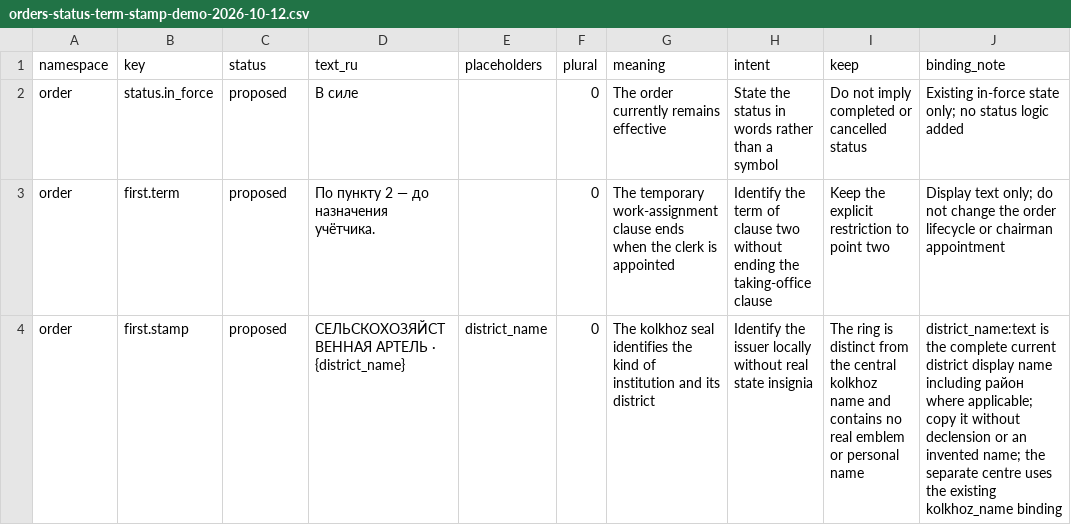
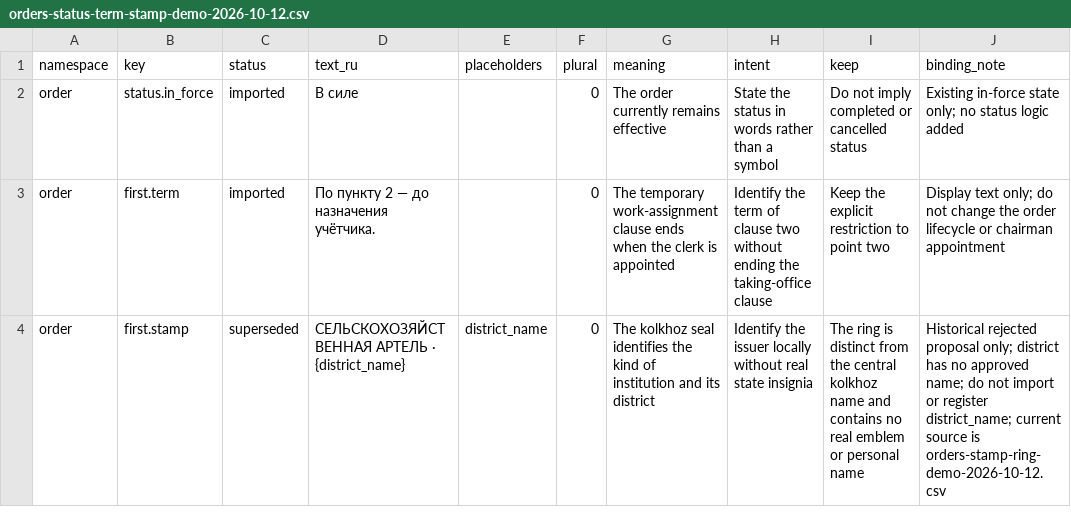
Before and after one commit to algb006/kolkhoz_rpg, a CSV file: manual/texts/orders-status-term-stamp-demo-2026-10-12.csv, drawn as a sheet.

```diff
--- a/manual/texts/orders-status-term-stamp-demo-2026-10-12.csv
+++ b/manual/texts/orders-status-term-stamp-demo-2026-10-12.csv
@@ -1,4 +1,4 @@
 namespace,key,status,text_ru,placeholders,plural,meaning,intent,keep,binding_note
-order,status.in_force,proposed,В силе,,0,The order currently remains effective,State the status in words rather than a symbol,Do not imply completed or cancelled status,Existing in-force state only; no status logic added
-order,first.term,proposed,По пункту 2 — до назначения учётчика.,,0,The temporary work-assignment clause ends when the clerk is appointed,Identify the term of clause two without ending the taking-office clause,Keep the explicit restriction to point two,Display text only; do not change the order lifecycle or chairman appointment
-order,first.stamp,proposed,СЕЛЬСКОХОЗЯЙСТВЕННАЯ АРТЕЛЬ · {district_name},district_name,0,The kolkhoz seal identifies the kind of institution and its district,Identify the issuer locally without real state insignia,The ring is distinct from the central kolkhoz name and contains no real emblem or personal name,district_name:text is the complete current district display name including район where applicable; copy it without declension or an invented name; the separate centre uses the existing kolkhoz_name binding
+order,status.in_force,imported,В силе,,0,The order currently remains effective,State the status in words rather than a symbol,Do not imply completed or cancelled status,Existing in-force state only; no status logic added
+order,first.term,imported,По пункту 2 — до назначения учётчика.,,0,The temporary work-assignment clause ends when the clerk is appointed,Identify the term of clause two without ending the taking-office clause,Keep the explicit restriction to point two,Display text only; do not change the order lifecycle or chairman appointment
+order,first.stamp,superseded,СЕЛЬСКОХОЗЯЙСТВЕННАЯ АРТЕЛЬ · {district_name},district_name,0,The kolkhoz seal identifies the kind of institution and its district,Identify the issuer locally without real state insignia,The ring is distinct from the central kolkhoz name and contains no real emblem or personal name,Historical rejected proposal only; district has no approved name; do not import or register district_name; current source is orders-stamp-ring-demo-2026-10-12.csv
```
Also changed, not shown: 3 other files.
